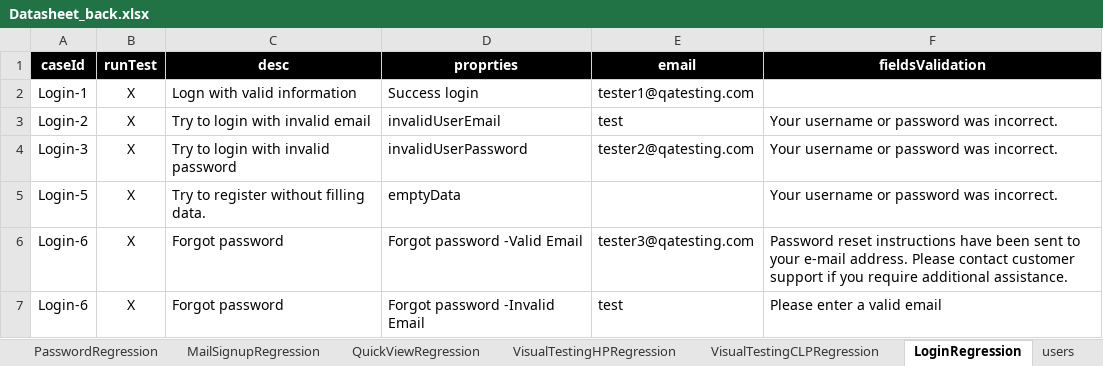
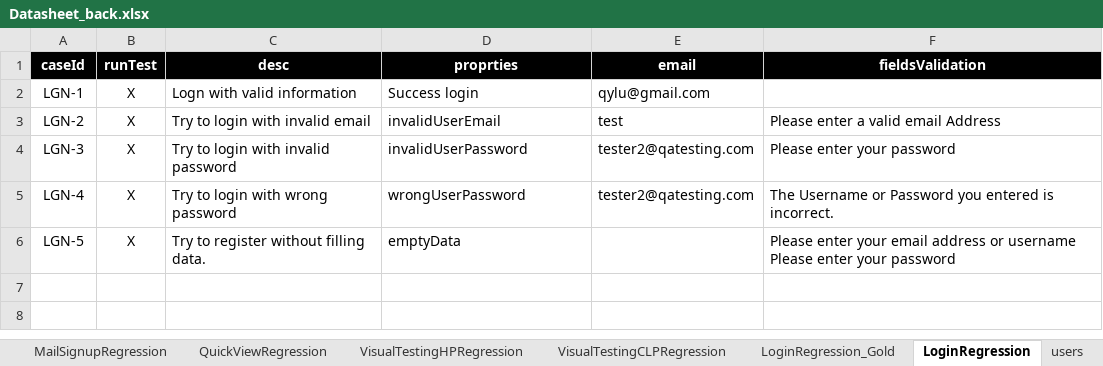
Before and after one commit to walahamad/CBISmoke, an Excel workbook: src/com/generic/config/Datasheet_back.xlsx, sheet LoginRegression, drawn as a sheet; values as stored, in another font and other column widths than the file's, no borders; removed rows and columns are numbered as before the commit, all else as after; ↵ is a line break in a cell; the diff names each change by its address in the sheet, - before the commit and + after, or states it on an @@ line.

Commit message:
login branch wrapping

```diff
--- a/src/com/generic/config/Datasheet_back.xlsx (sheet LoginRegression)
+++ b/src/com/generic/config/Datasheet_back.xlsx (sheet LoginRegression)
+sheet tab: LoginRegression_Gold
-A2 (caseId): Login-1
+A2 (caseId): LGN-1
-E2 (email): tester1@qatesting.com
+E2 (email): qylu@gmail.com
-A3 (caseId): Login-2
+A3 (caseId): LGN-2
-F3 (fieldsValidation): Your username or password was incorrect.
+F3 (fieldsValidation): Please enter a valid email Address
-A4 (caseId): Login-3
+A4 (caseId): LGN-3
-F4 (fieldsValidation): Your username or password was incorrect.
+F4 (fieldsValidation): Please enter your password
+row 5: LGN-4 | X | Try to login with wrong password | wrongUserPassword | tester2@qatesting.com | The Username or Password you entered is incorrect.
-A6 (caseId): Login-5
+A6 (caseId): LGN-5
-F6 (fieldsValidation): Your username or password was incorrect.
+F6 (fieldsValidation): Please enter your email address or username ↵ Please enter your password
-row 6: Login-6 | X | Forgot password | Forgot password -Valid Email | tester3@qatesting.com | Password reset instructions have been sent to your e-mail address. Please contact customer support if you require additional assistance.
-row 7: Login-6 | X | Forgot password | Forgot password -Invalid Email | test | Please enter a valid email
```
Also changed, not shown: sheet AccountSetupRegression, sheet users, sheet PDPRegression, sheet products, sheet CheckOutRegression, sheet SearchRegression, 2 more sheets, src/com/generic/config/DataSheet.xlsx, 4 other files.
